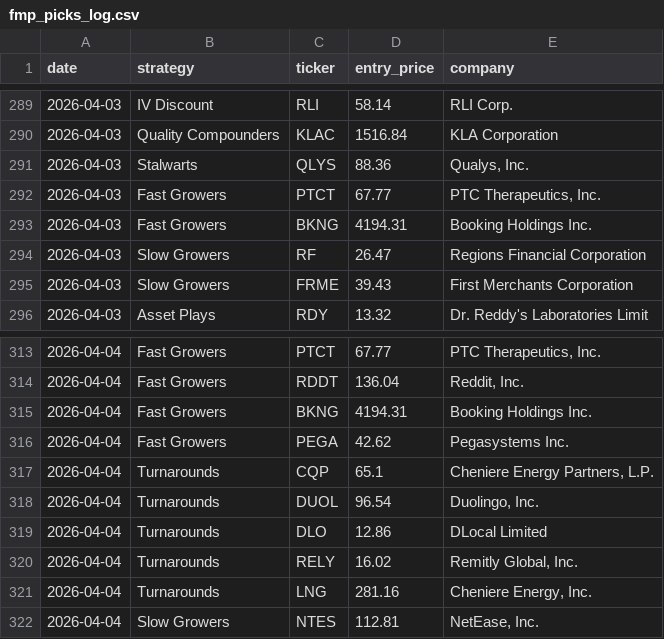
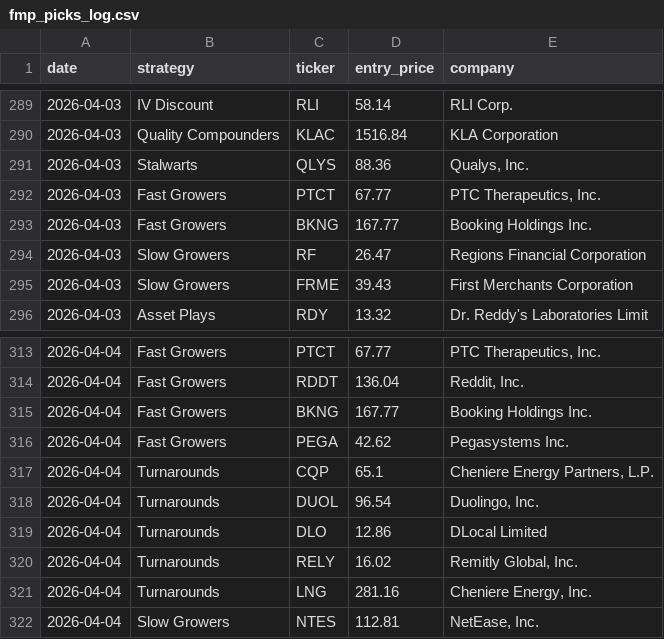
Before and after one commit to Metsapaholainen/fmp-screener, a CSV file: fmp_picks_log.csv, drawn as a sheet; only a part is shown, gaps mark what is left out.

```diff
--- a/fmp_picks_log.csv
+++ b/fmp_picks_log.csv
@@ -292,3 +292,3 @@ date,strategy,ticker,entry_price,company
 2026-04-03,Fast Growers,PTCT,67.77,"PTC Therapeutics, Inc."
-2026-04-03,Fast Growers,BKNG,4194.31,Booking Holdings Inc.
+2026-04-03,Fast Growers,BKNG,167.77,Booking Holdings Inc.
 2026-04-03,Slow Growers,RF,26.47,Regions Financial Corporation
@@ -314,3 +314,3 @@ date,strategy,ticker,entry_price,company
 2026-04-04,Fast Growers,RDDT,136.04,"Reddit, Inc."
-2026-04-04,Fast Growers,BKNG,4194.31,Booking Holdings Inc.
+2026-04-04,Fast Growers,BKNG,167.77,Booking Holdings Inc.
 2026-04-04,Fast Growers,PEGA,42.62,Pegasystems Inc.
```
